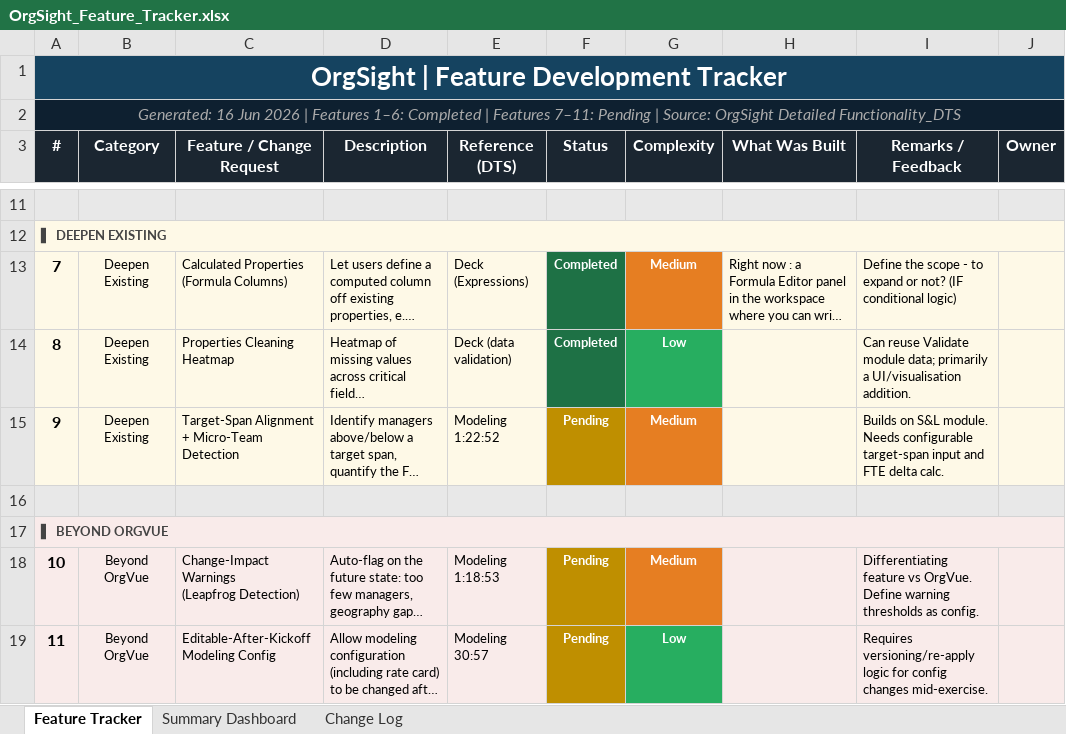
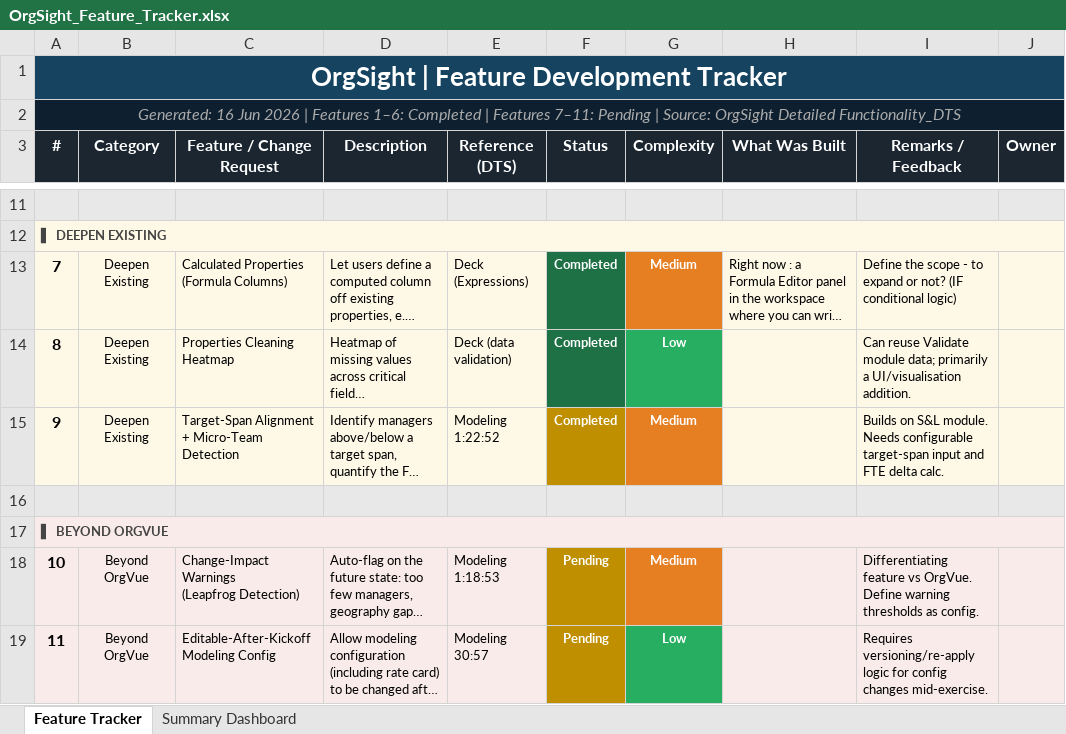
Before and after one commit to jagritjainug22-cmd/ORG-ANALYSIS, an Excel workbook: OrgSight_Feature_Tracker.xlsx, sheet Feature Tracker, drawn as a sheet; only a part is shown, gaps mark what is left out; long unchanged cells end in …; values as stored, in another font and other column widths than the file's, no borders; conditional formats not drawn; the diff names each change by its address in the sheet, - before the commit and + after, or states it on an @@ line.

```diff
--- a/OrgSight_Feature_Tracker.xlsx (sheet Feature Tracker)
+++ b/OrgSight_Feature_Tracker.xlsx (sheet Feature Tracker)
-sheet tab: Change Log
-F15 (Status): Pending
+F15 (Status): Completed
```
Also changed, not shown: sheet Summary Dashboard, sample_data/OrgSight_Sample_OrgChart_28rows.xlsx, 15 other files.
